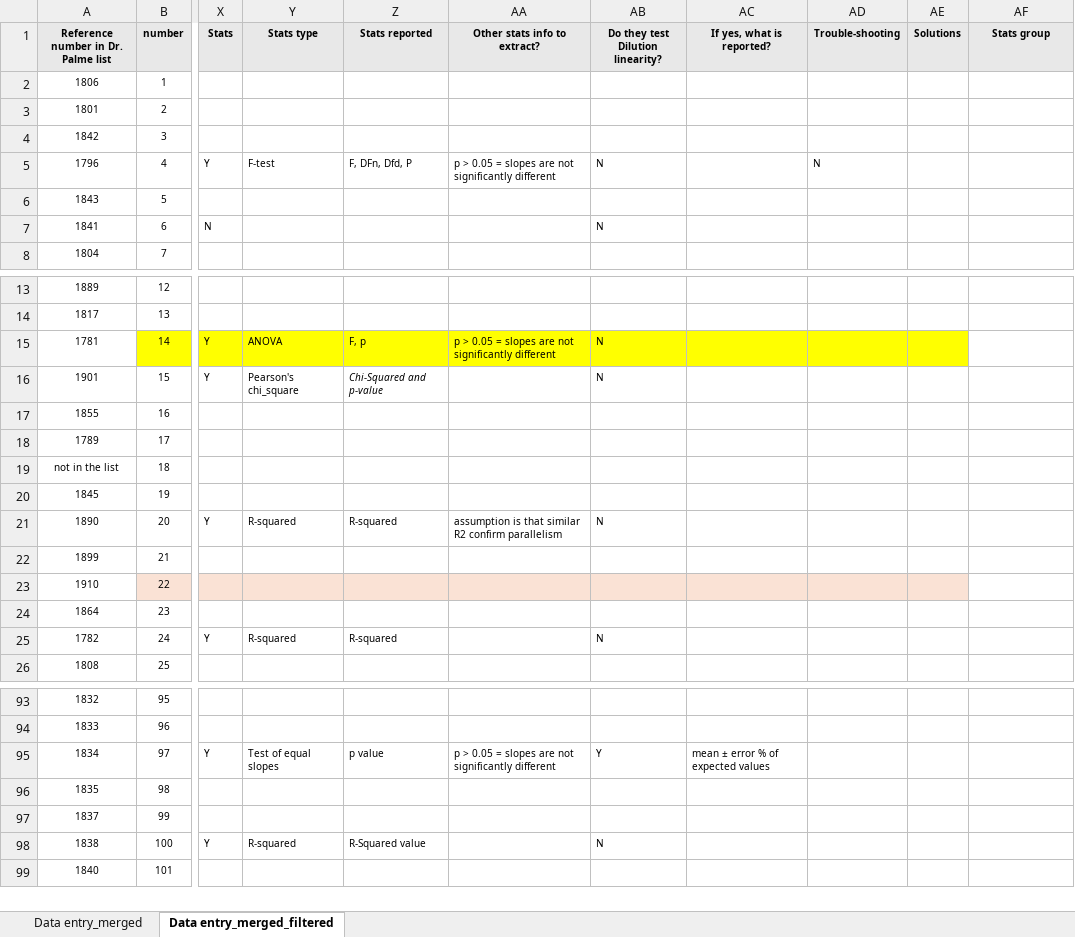
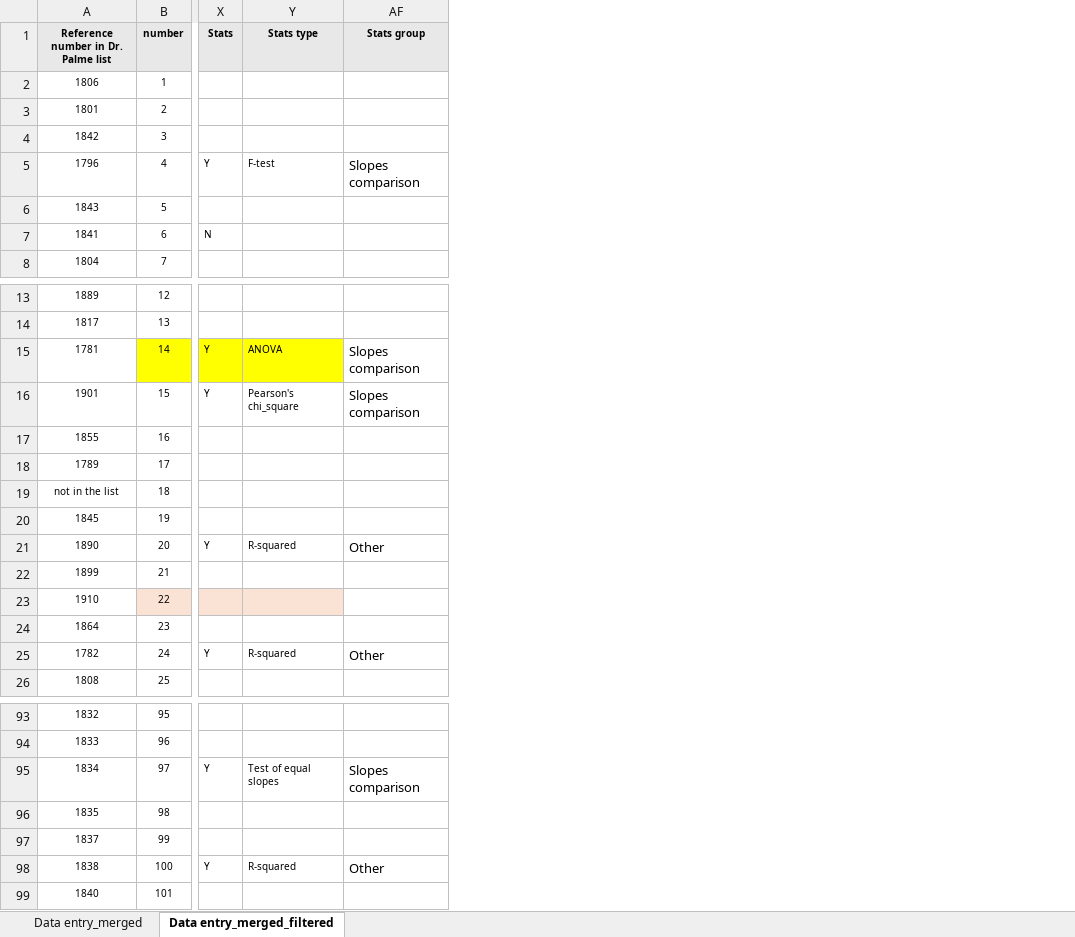
Before and after one commit to vmelica/Best-Practices-parallelism, an Excel workbook: excel files/ISWE_Best_practices-parallelism_merged (1).xlsx, sheet Data entry_merged_filtered, drawn as a sheet; only a part is shown, gaps mark what is left out; values as stored, in another font and other column widths than the file's, no borders; the diff covers the shown part only; the diff names each change by its address in the sheet, - before the commit and + after, or states it on an @@ line.

Commit message:
refined the code for the stats groups and started working on the table

```diff
--- a/excel files/ISWE_Best_practices-parallelism_merged (1).xlsx (sheet Data entry_merged_filtered)
+++ b/excel files/ISWE_Best_practices-parallelism_merged (1).xlsx (sheet Data entry_merged_filtered)
@@ column Z (Stats reported) hidden, row 5: F, DFn, Dfd, P; rows 15-25: F, p | Chi-Squared and p-value |  |  |  |  | R-squared |  |  |  | R-squared; rows 95-98: p value |  |  | R-Squared value @@
@@ column AA (Other stats info to extract?) hidden, row 5: p > 0.05 = slopes are not significantly different; rows 15-21: p > 0.05 = slopes are not significantly different |  |  |  |  |  | assumption is that similar R2 confirm parallelism; row 95: p > 0.05 = slopes are not significantly different @@
@@ column AB (Do they test Dilution linearity?) hidden, rows 5-7: N |  | N; rows 15-25: N | N |  |  |  |  | N |  |  |  | N; rows 95-98: Y |  |  | N @@
@@ column AC (If yes, what is reported?) hidden, row 95: mean ± error % of expected values @@
@@ column AD (Trouble-shooting) hidden, row 5: N @@
@@ column AE (Solutions) hidden, empty @@
-AF5 (Stats group): (empty)
+AF5 (Stats group): Slopes comparison
-AF15:AF16 (Stats group): (empty)
+AF15:AF16 (Stats group): Slopes comparison
-AF21 (Stats group): (empty)
+AF21 (Stats group): Other
-AF25 (Stats group): (empty)
+AF25 (Stats group): Other
-AF95 (Stats group): (empty)
+AF95 (Stats group): Slopes comparison
-AF98 (Stats group): (empty)
+AF98 (Stats group): Other
```
Also changed, not shown: 15 edited cells elsewhere in this sheet, 4 other files.
